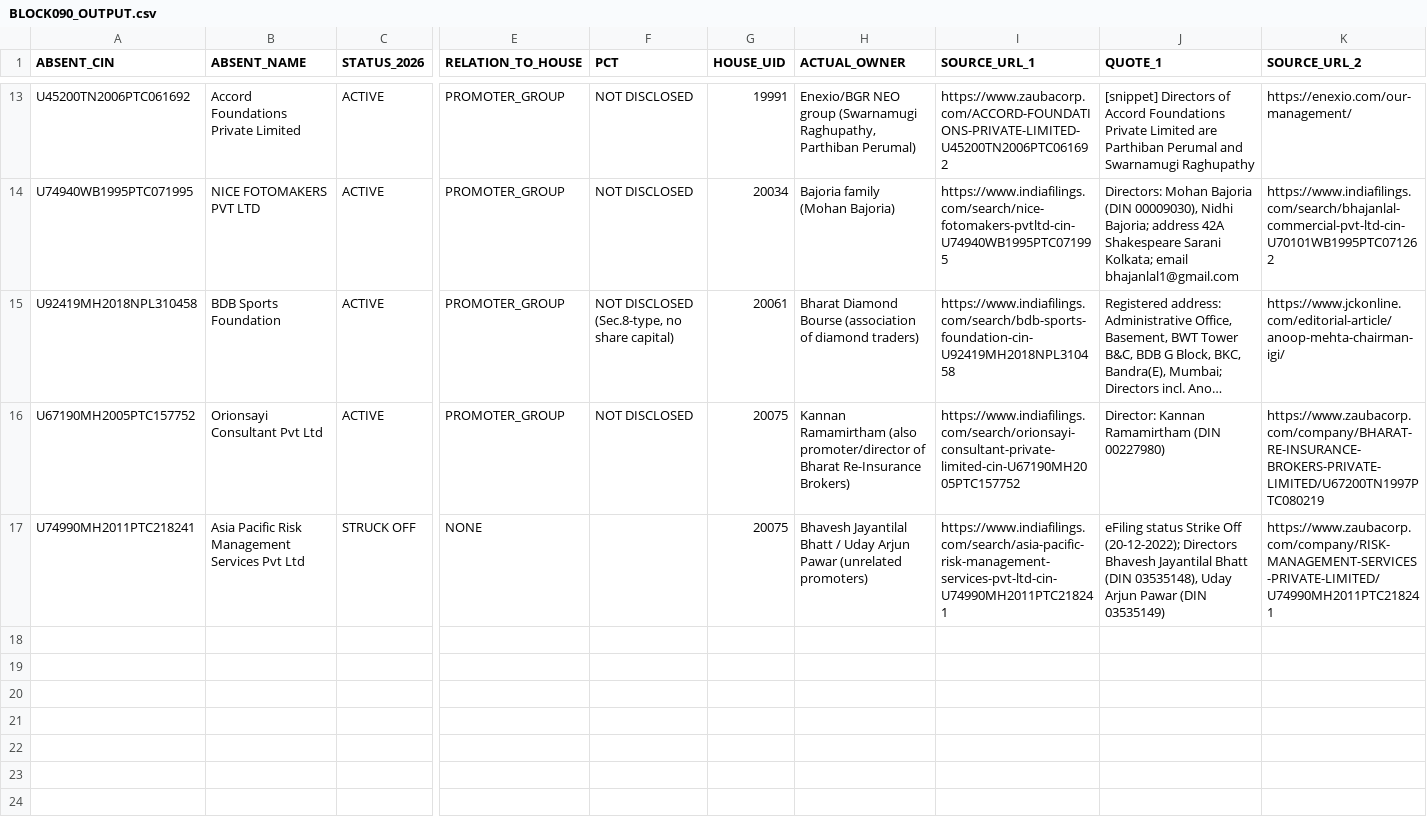
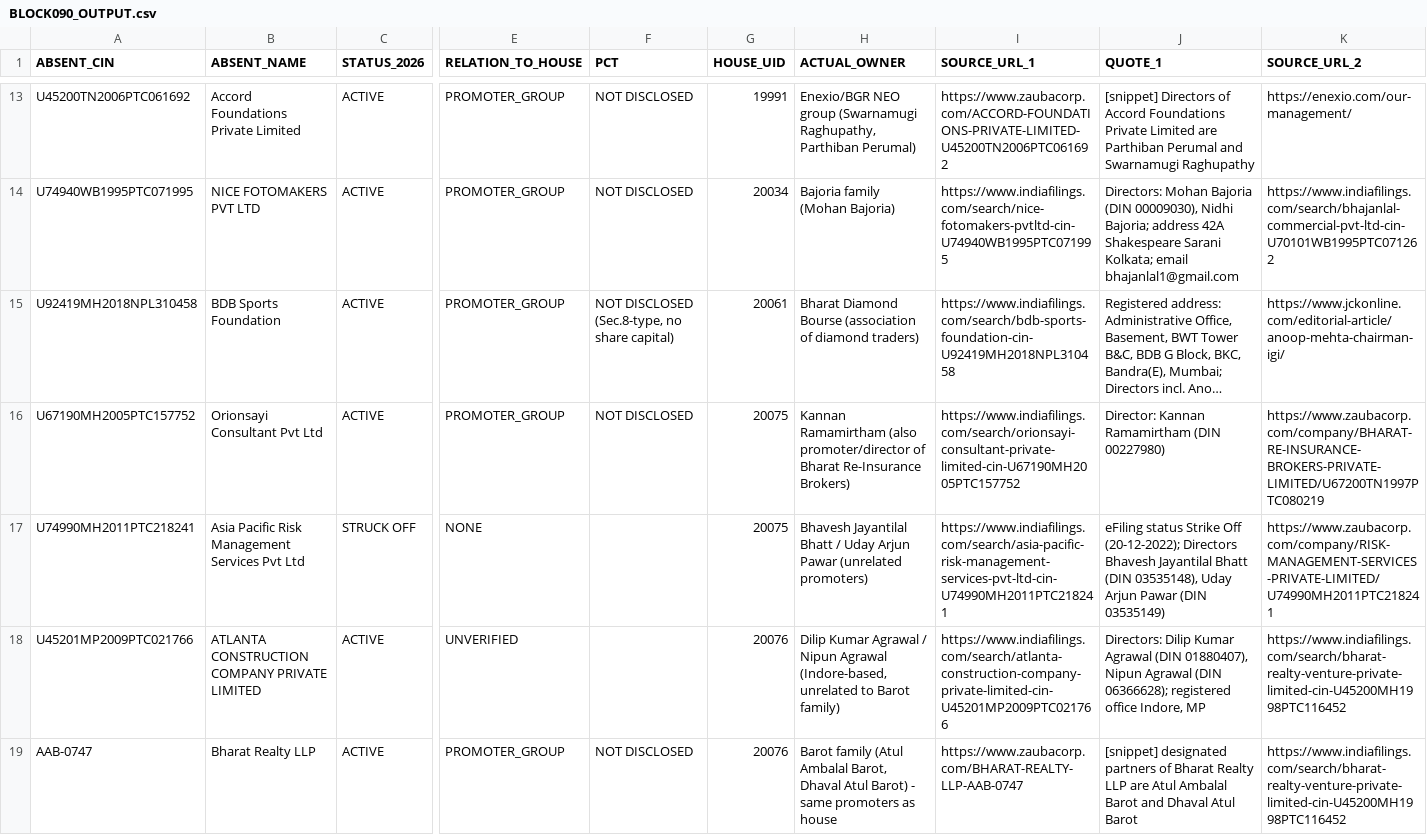
Before and after one commit to pavithra610-cell/claude, a CSV file: A3_ABSENT_LANE/cloud_blocks/BLOCK090_OUTPUT.csv, drawn as a sheet; only a part is shown, gaps mark what is left out; long unchanged cells end in …; rows hold the shown columns only; the diff covers the shown part only; the diff names each change by its address in the sheet, - before the commit and + after, or states it on an @@ line.

```diff
--- a/A3_ABSENT_LANE/cloud_blocks/BLOCK090_OUTPUT.csv
+++ b/A3_ABSENT_LANE/cloud_blocks/BLOCK090_OUTPUT.csv
+row 18: U45201MP2009PTC021766 | ATLANTA CONSTRUCTION COMPANY PRIVATE LIMITED | ACTIVE | UNVERIFIED |  | 20076 | Dilip Kumar Agrawal / Nipun Agrawal (Indore-based, unrelated to Barot family) | https://www.indiafilings.com/search/atlanta-construction-company-private-limited-cin-U45201MP2009PTC021766 | Directors: Dilip Kumar Agrawal (DIN 01880407), Nipun Agrawal (DIN 06366628); registered office Indore, MP | https://www.indiafilings.com/search/bharat-realty-venture-private-limited-cin-U45200MH1998PTC116452
+row 19: AAB-0747 | Bharat Realty LLP | ACTIVE | PROMOTER_GROUP | NOT DISCLOSED | 20076 | Barot family (Atul Ambalal Barot, Dhaval Atul Barot) - same promoters as house | https://www.zaubacorp.com/BHARAT-REALTY-LLP-AAB-0747 | [snippet] designated partners of Bharat Realty LLP are Atul Ambalal Barot and Dhaval Atul Barot | https://www.indiafilings.com/search/bharat-realty-venture-private-limited-cin-U45200MH1998PTC116452
```
Also changed, not shown: 2 added rows elsewhere in this file.
